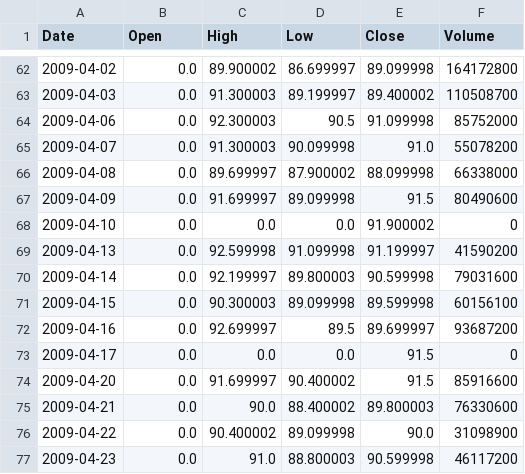
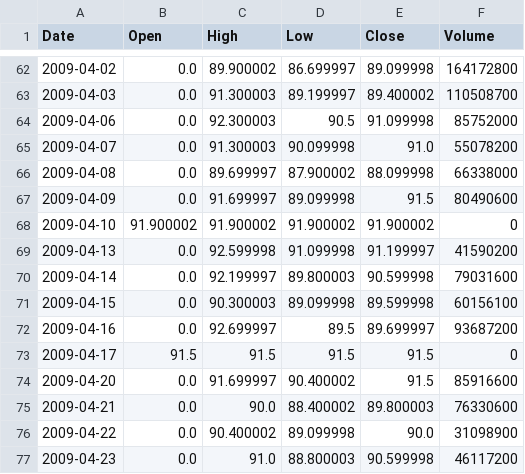
Before and after one commit to flytothejy/market-data, a CSV file: data/1321_T.csv, drawn as a sheet; only a part is shown, gaps mark what is left out; the diff covers the shown part only.

```diff
--- a/data/1321_T.csv
+++ b/data/1321_T.csv
@@ -67,3 +67,3 @@ Date,Open,High,Low,Close,Volume
 2009-04-09,0.0,91.699997,89.099998,91.5,80490600
-2009-04-10,0.0,0.0,0.0,91.900002,0
+2009-04-10,91.900002,91.900002,91.900002,91.900002,0
 2009-04-13,0.0,92.599998,91.099998,91.199997,41590200
@@ -72,3 +72,3 @@ Date,Open,High,Low,Close,Volume
 2009-04-16,0.0,92.699997,89.5,89.699997,93687200
-2009-04-17,0.0,0.0,0.0,91.5,0
+2009-04-17,91.5,91.5,91.5,91.5,0
 2009-04-20,0.0,91.699997,90.400002,91.5,85916600
```
Also changed, not shown: 24 edited cells elsewhere in this file, data/DJI.csv, data/DX_Y_NYB.csv, 9 other files.
